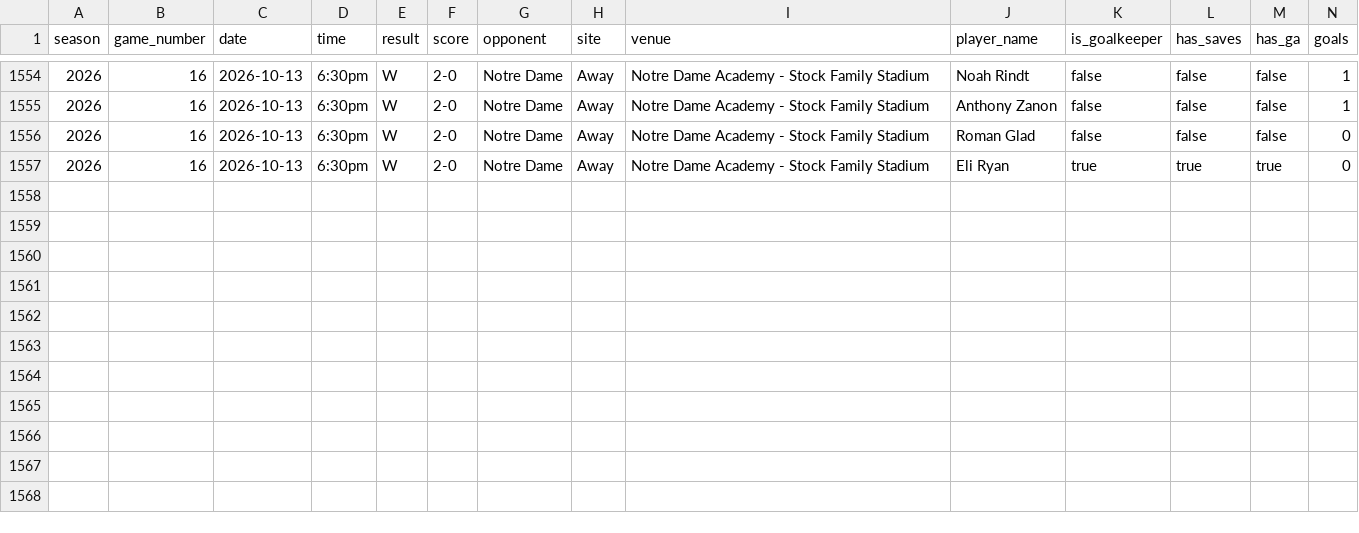
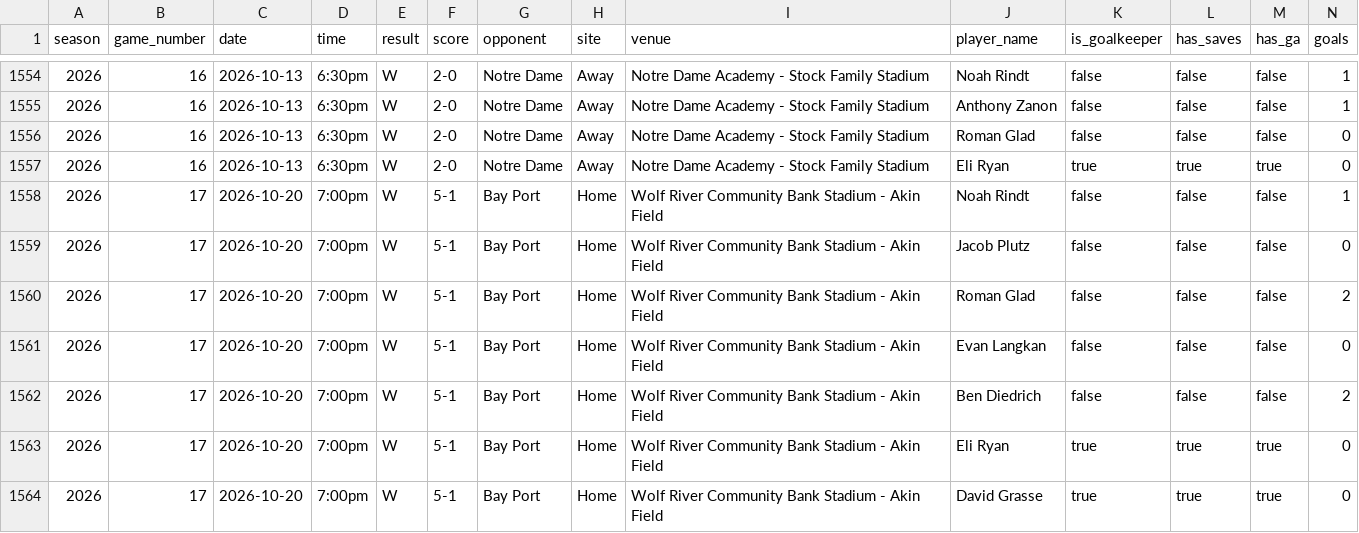
Before and after one commit to pithed2/hortonvilleSoccerHistory, a CSV file: public/data/boxscore-player-stats.csv, drawn as a sheet; only a part is shown, gaps mark what is left out; rows hold the shown columns only; the diff names each change by its address in the sheet, - before the commit and + after, or states it on an @@ line.

```diff
--- a/public/data/boxscore-player-stats.csv
+++ b/public/data/boxscore-player-stats.csv
+row 1558: 2026 | 17 | 2026-10-20 | 7:00pm | W | 5-1 | Bay Port | Home | Wolf River Community Bank Stadium - Akin Field | Noah Rindt | false | false | false | 1
+row 1559: 2026 | 17 | 2026-10-20 | 7:00pm | W | 5-1 | Bay Port | Home | Wolf River Community Bank Stadium - Akin Field | Jacob Plutz | false | false | false | 0
+row 1560: 2026 | 17 | 2026-10-20 | 7:00pm | W | 5-1 | Bay Port | Home | Wolf River Community Bank Stadium - Akin Field | Roman Glad | false | false | false | 2
+row 1561: 2026 | 17 | 2026-10-20 | 7:00pm | W | 5-1 | Bay Port | Home | Wolf River Community Bank Stadium - Akin Field | Evan Langkan | false | false | false | 0
+row 1562: 2026 | 17 | 2026-10-20 | 7:00pm | W | 5-1 | Bay Port | Home | Wolf River Community Bank Stadium - Akin Field | Ben Diedrich | false | false | false | 2
+row 1563: 2026 | 17 | 2026-10-20 | 7:00pm | W | 5-1 | Bay Port | Home | Wolf River Community Bank Stadium - Akin Field | Eli Ryan | true | true | true | 0
+row 1564: 2026 | 17 | 2026-10-20 | 7:00pm | W | 5-1 | Bay Port | Home | Wolf River Community Bank Stadium - Akin Field | David Grasse | true | true | true | 0
```
Also changed, not shown: public/data/games.csv, public/data/games_2026.csv, 6 other files.
